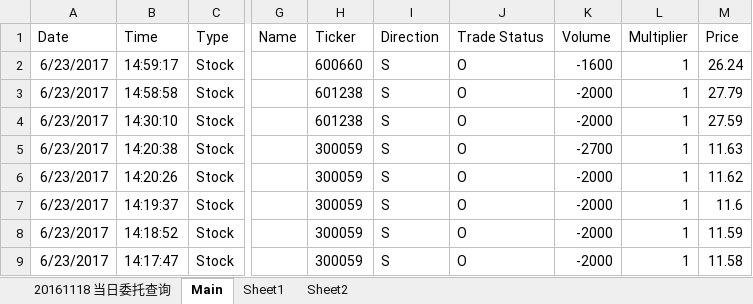
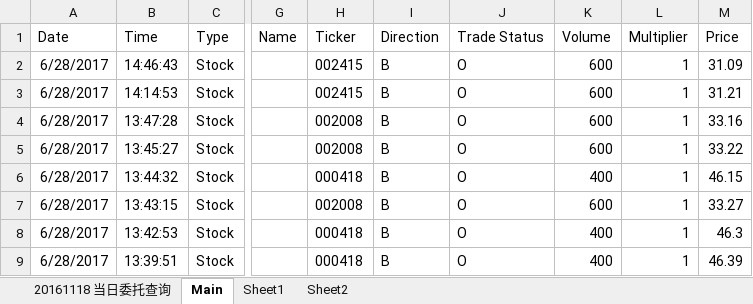
Before and after one commit to lukas1421/tradingFolder, an Excel workbook: PnL Report.xlsm, sheet Main, drawn as a sheet; only a part is shown, gaps mark what is left out; values as stored, in another font and other column widths than the file's, no borders; the diff covers the shown part only; the diff names each change by its address in the sheet, - before the commit and + after, or states it on an @@ line.

```diff
--- a/PnL Report.xlsm (sheet Main)
+++ b/PnL Report.xlsm (sheet Main)
-A2:A9 (Date): 6/23/2017
+A2:A9 (Date): 6/28/2017
-B2 (Time): 14:59:17
+B2 (Time): 14:46:43
-H2 (Ticker): 600660
+H2 (Ticker): 002415
-I2:I9 (Direction): S
+I2:I9 (Direction): B
-K2 (Volume): -1600
+K2 (Volume): 600
-M2 (Price): 26.24
+M2 (Price): 31.09
-B3 (Time): 14:58:58
+B3 (Time): 14:14:53
-H3 (Ticker): 601238
+H3 (Ticker): 002415
-K3:K4 (Volume): -2000
+K3:K4 (Volume): 600
-M3 (Price): 27.79
+M3 (Price): 31.21
-B4 (Time): 14:30:10
+B4 (Time): 13:47:28
-H4 (Ticker): 601238
+H4 (Ticker): 002008
-M4 (Price): 27.59
+M4 (Price): 33.16
-B5 (Time): 14:20:38
+B5 (Time): 13:45:27
-H5 (Ticker): 300059
+H5 (Ticker): 002008
-K5 (Volume): -2700
+K5 (Volume): 600
-M5 (Price): 11.63
+M5 (Price): 33.22
-B6 (Time): 14:20:26
+B6 (Time): 13:44:32
-H6 (Ticker): 300059
+H6 (Ticker): 000418
-K6 (Volume): -2000
+K6 (Volume): 400
-M6 (Price): 11.62
+M6 (Price): 46.15
-B7 (Time): 14:19:37
+B7 (Time): 13:43:15
-H7 (Ticker): 300059
+H7 (Ticker): 002008
-K7 (Volume): -2000
+K7 (Volume): 600
-M7 (Price): 11.6
+M7 (Price): 33.27
-B8 (Time): 14:18:52
+B8 (Time): 13:42:53
-H8:H9 (Ticker): 300059
+H8:H9 (Ticker): 000418
-K8:K9 (Volume): -2000
+K8:K9 (Volume): 400
-M8 (Price): 11.59
+M8 (Price): 46.3
-B9 (Time): 14:17:47
+B9 (Time): 13:39:51
-M9 (Price): 11.58
+M9 (Price): 46.39
```
Also changed, not shown: 198 edited cells elsewhere in this sheet, sheet 20161118 当日委托查询, 2 other files.
